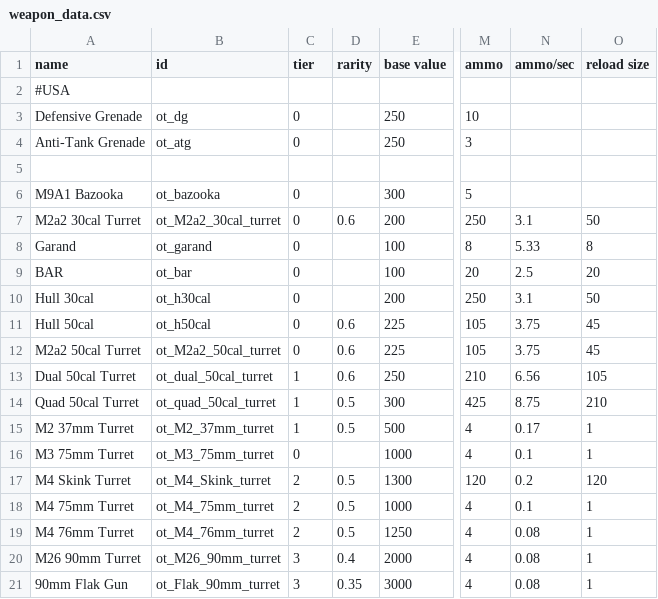
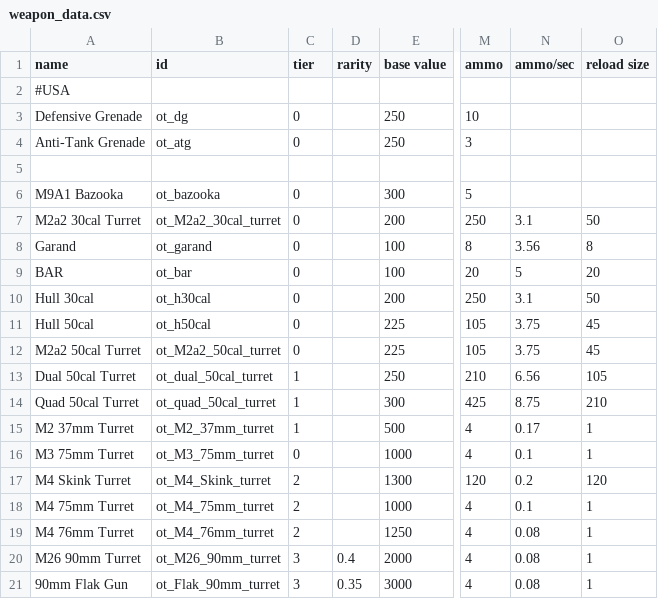
Before and after one commit to OfflcerSam/TankSector, a CSV file: data/weapons/weapon_data.csv, drawn as a sheet; only a part is shown, gaps mark what is left out; the diff covers the shown part only; the diff names each change by its address in the sheet, - before the commit and + after, or states it on an @@ line.

```diff
--- a/data/weapons/weapon_data.csv
+++ b/data/weapons/weapon_data.csv
-D7 (rarity): 0.6
+D7 (rarity): (empty)
-N8 (ammo/sec): 5.33
+N8 (ammo/sec): 3.56
-N9 (ammo/sec): 2.5
+N9 (ammo/sec): 5
-D11:D13 (rarity): 0.6
+D11:D13 (rarity): (empty)
-D14:D15 (rarity): 0.5
+D14:D15 (rarity): (empty)
-D17:D19 (rarity): 0.5
+D17:D19 (rarity): (empty)
```
Also changed, not shown: 44 edited cells elsewhere in this file, data/hulls/ship_data.csv, data/strings/descriptions.csv, 10 other files.
